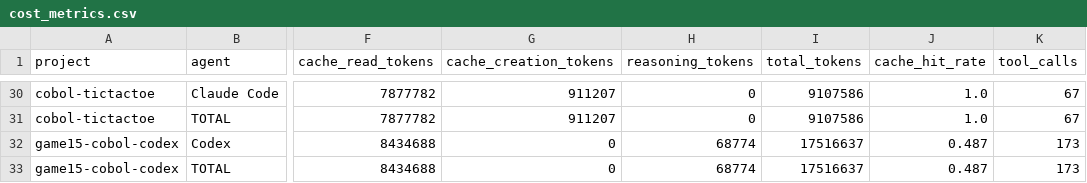
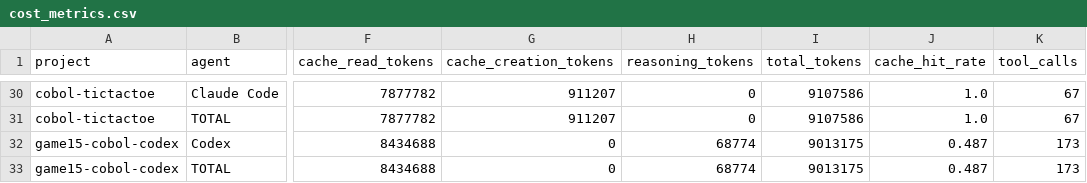
Before and after one commit to acherm/agentic-cobol-study, a CSV file: output/cost_metrics.csv, drawn as a sheet; only a part is shown, gaps mark what is left out; the diff covers the shown part only; the diff names each change by its address in the sheet, - before the commit and + after, or states it on an @@ line.

Commit message:
Token semantics fix (Codex reasoning is a subset of output) and USD@ref reference-rate costs in the corpus table

```diff
--- a/output/cost_metrics.csv
+++ b/output/cost_metrics.csv
-I32:I33 (total_tokens): 17516637
+I32:I33 (total_tokens): 9013175
```
Also changed, not shown: 14 edited cells elsewhere in this file, 7 other files.
